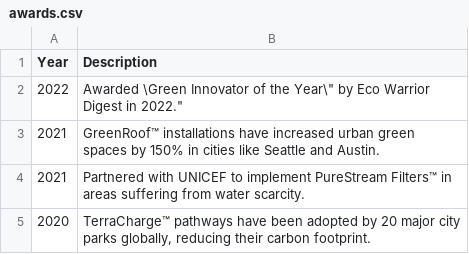
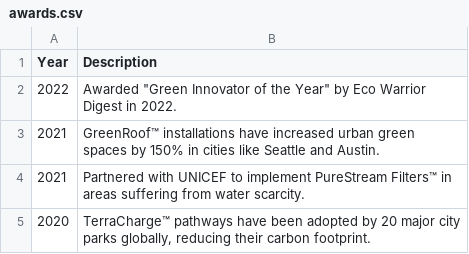
Before and after one commit to ASE230/ASE230-Company-Website, a CSV file: data/awards.csv, drawn as a sheet.

Commit message:
Incorrect CSV data structure

```diff
--- a/data/awards.csv
+++ b/data/awards.csv
@@ -1,3 +1,3 @@
 Year,Description
-2022,"Awarded \"Green Innovator of the Year\" by Eco Warrior Digest in 2022."
+2022,"Awarded ""Green Innovator of the Year"" by Eco Warrior Digest in 2022."
 2021,GreenRoof™ installations have increased urban green spaces by 150% in cities like Seattle and Austin.
```
